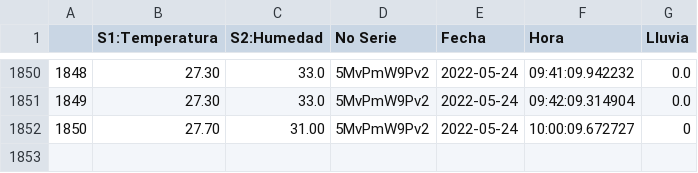
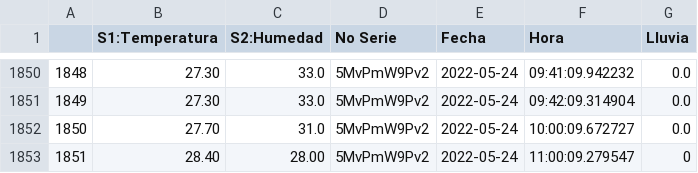
Before and after one commit to darkn-code/ClaseAI-2022, a CSV file: basedatos/datos.csv, drawn as a sheet; only a part is shown, gaps mark what is left out.

Commit message:
Datos Exteriores Alejandro

```diff
--- a/basedatos/datos.csv
+++ b/basedatos/datos.csv
@@ -1851,3 +1851,4 @@
 1849,27.30,33.0,5MvPmW9Pv2,2022-05-24,09:42:09.314904,0.0
-1850,27.70,31.00,5MvPmW9Pv2,2022-05-24,10:00:09.672727,"0
-"
+1850,27.70,31.0,5MvPmW9Pv2,2022-05-24,10:00:09.672727,0.0
+1851,28.40,28.00,5MvPmW9Pv2,2022-05-24,11:00:09.279547,"0
+"
```
